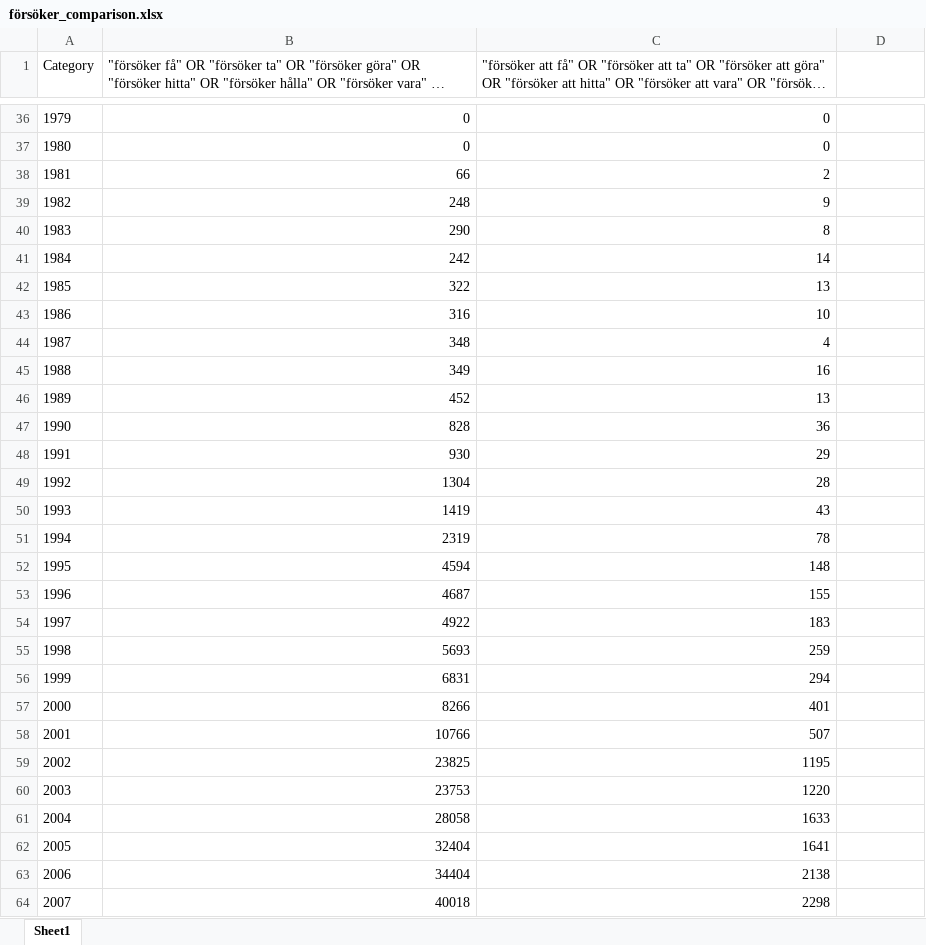
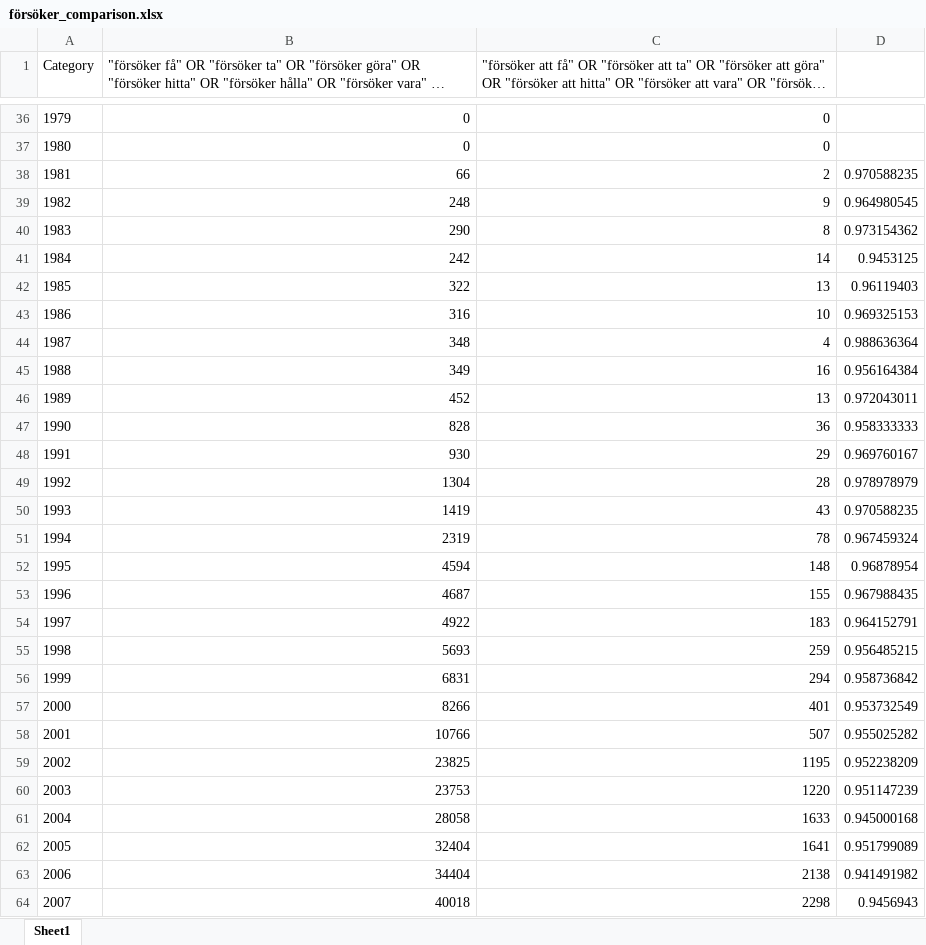
Before and after one commit to spraakbanken/Cassandra, an Excel workbook: wellanders/försöker_comparison.xlsx, sheet Sheet1, drawn as a sheet; only a part is shown, gaps mark what is left out; long unchanged cells end in …; values as stored, in another font and other column widths than the file's, no borders; the diff covers the shown part only; the diff names each change by its address in the sheet, - before the commit and + after, or states it on an @@ line.

```diff
--- a/wellanders/försöker_comparison.xlsx (sheet Sheet1)
+++ b/wellanders/försöker_comparison.xlsx (sheet Sheet1)
-D38: (empty)
+D38: 0.970588235
-D39: (empty)
+D39: 0.964980545
-D40: (empty)
+D40: 0.973154362
-D41: (empty)
+D41: 0.9453125
-D42: (empty)
+D42: 0.96119403
-D43: (empty)
+D43: 0.969325153
-D44: (empty)
+D44: 0.988636364
-D45: (empty)
+D45: 0.956164384
-D46: (empty)
+D46: 0.972043011
-D47: (empty)
+D47: 0.958333333
-D48: (empty)
+D48: 0.969760167
-D49: (empty)
+D49: 0.978978979
-D50: (empty)
+D50: 0.970588235
-D51: (empty)
+D51: 0.967459324
-D52: (empty)
+D52: 0.96878954
-D53: (empty)
+D53: 0.967988435
-D54: (empty)
+D54: 0.964152791
-D55: (empty)
+D55: 0.956485215
-D56: (empty)
+D56: 0.958736842
-D57: (empty)
+D57: 0.953732549
-D58: (empty)
+D58: 0.955025282
-D59: (empty)
+D59: 0.952238209
-D60: (empty)
+D60: 0.951147239
-D61: (empty)
+D61: 0.945000168
-D62: (empty)
+D62: 0.951799089
-D63: (empty)
+D63: 0.941491982
-D64: (empty)
+D64: 0.9456943
```
Also changed, not shown: 19 edited cells elsewhere in this sheet, 18 other files.
